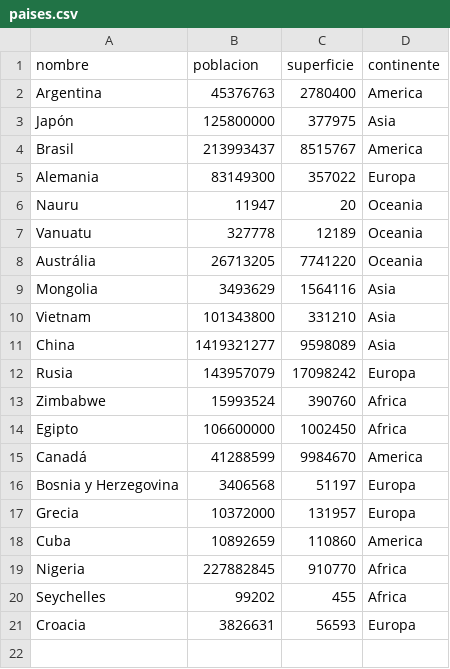
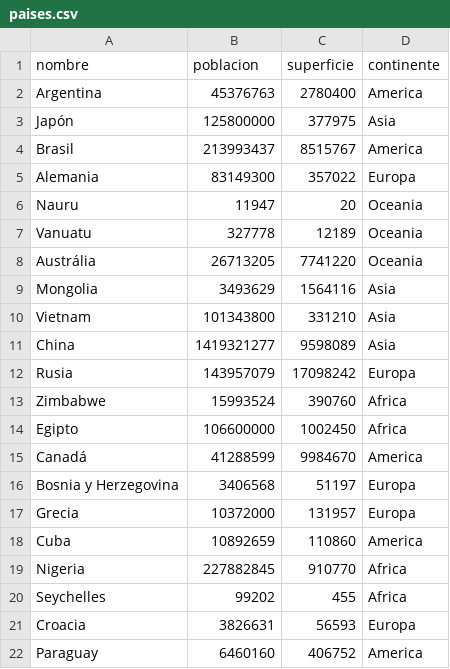
Before and after one commit to avavassa/TPI_programacion_I, a CSV file: paises.csv, drawn as a sheet; the diff names each change by its address in the sheet, - before the commit and + after, or states it on an @@ line.

```diff
--- a/paises.csv
+++ b/paises.csv
+row 22: Paraguay | 6460160 | 406752 | America
```
Also changed, not shown: 1 other file.
